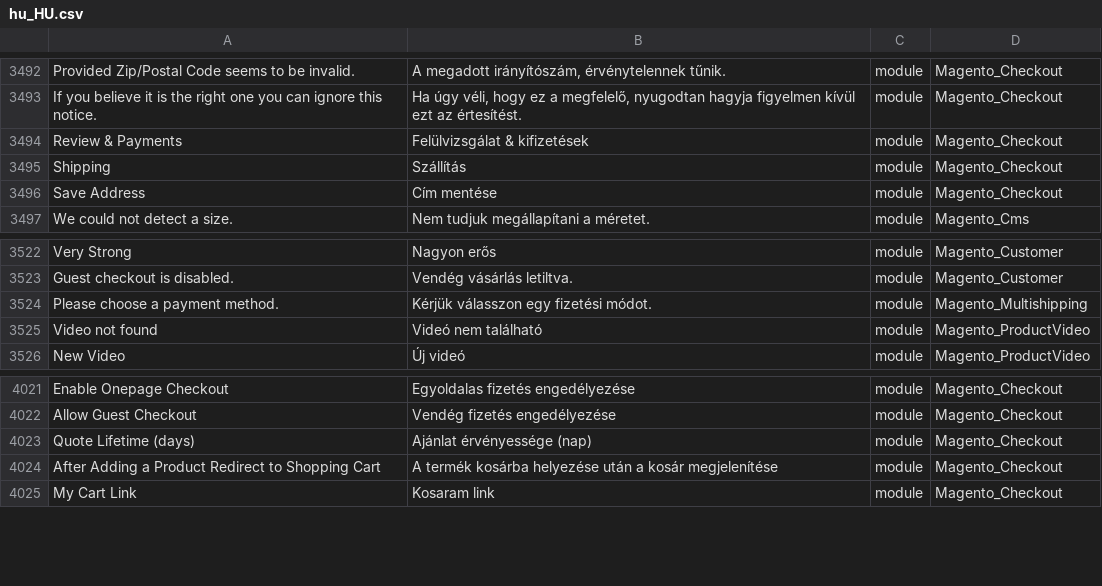
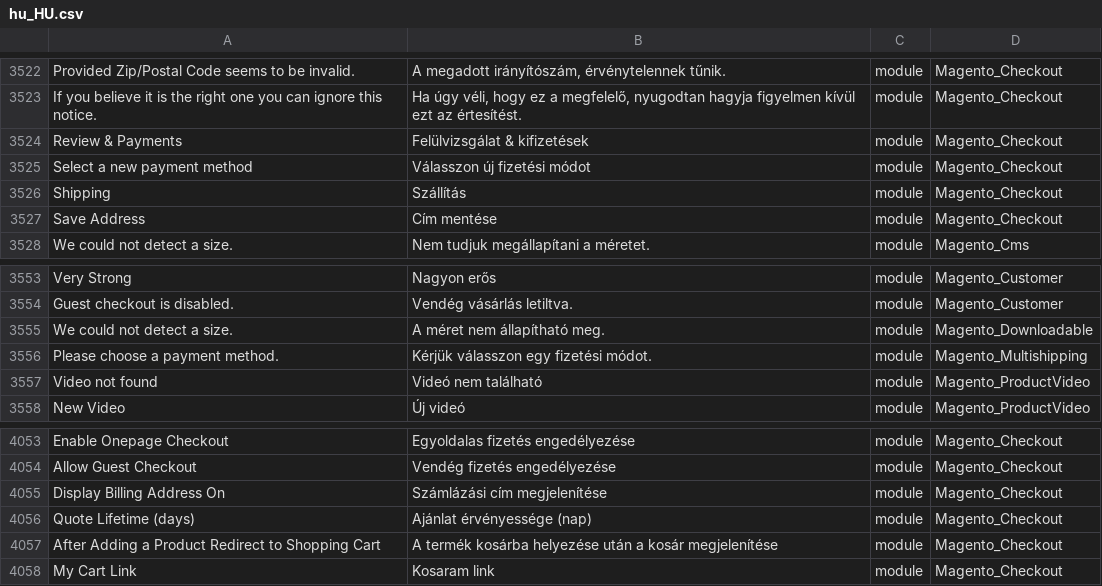
Before and after one commit to Magento2Translations/language_hu_hu, a CSV file: hu_HU.csv, drawn as a sheet; only a part is shown, gaps mark what is left out; the diff covers the shown part only; the diff names each change by its address in the sheet, - before the commit and + after, or states it on an @@ line.

```diff
--- a/hu_HU.csv
+++ b/hu_HU.csv
+row 3525: Select a new payment method | Válasszon új fizetési módot | module | Magento_Checkout
+row 3555: We could not detect a size. | A méret nem állapítható meg. | module | Magento_Downloadable
+row 4055: Display Billing Address On | Számlázási cím megjelenítése | module | Magento_Checkout
```
Also changed, not shown: 41 added rows elsewhere in this file, 1 other file.
